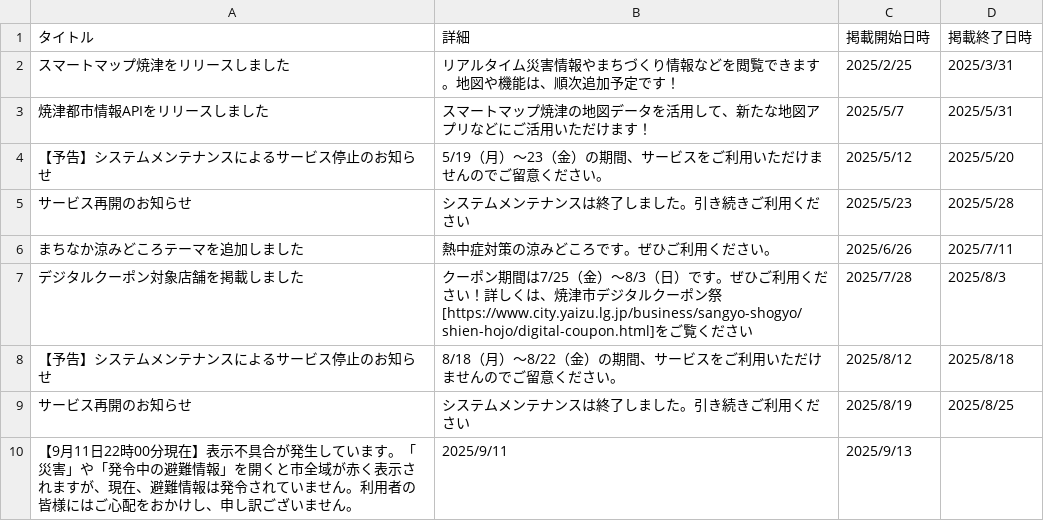
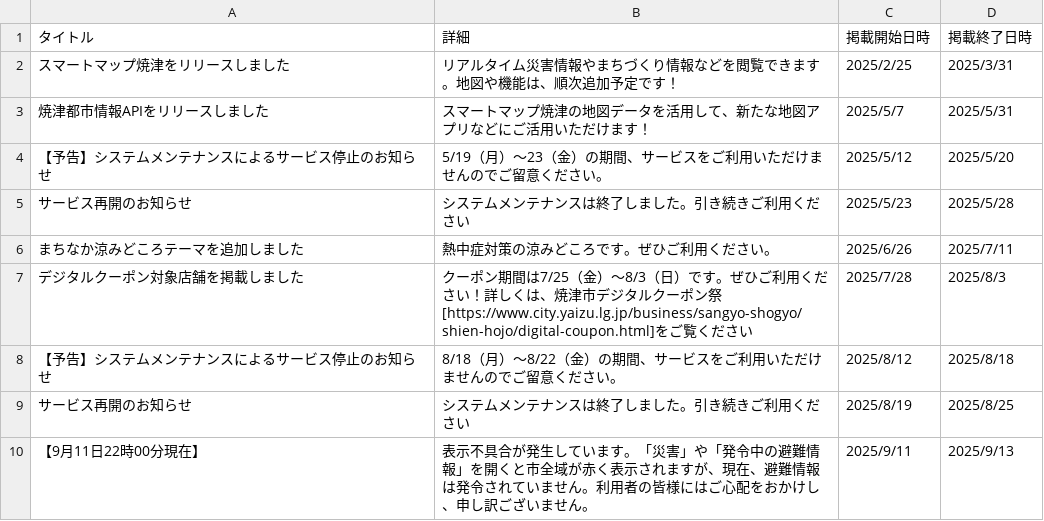
Before and after one commit to yaizu-city/app, a CSV file: お知らせ.csv, drawn as a sheet.

Commit message:
タイトルの作成

```diff
--- a/お知らせ.csv
+++ b/お知らせ.csv
@@ -9,2 +9,2 @@
 サービス再開のお知らせ,システムメンテナンスは終了しました。引き続きご利用ください,2025/8/19,2025/8/25
-【9月11日22時00分現在】表示不具合が発生しています。「災害」や「発令中の避難情報」を開くと市全域が赤く表示されますが、現在、避難情報は発令されていません。利用者の皆様にはご心配をおかけし、申し訳ございません。,2025/9/11,2025/9/13
+【9月11日22時00分現在】,表示不具合が発生しています。「災害」や「発令中の避難情報」を開くと市全域が赤く表示されますが、現在、避難情報は発令されていません。利用者の皆様にはご心配をおかけし、申し訳ございません。,2025/9/11,2025/9/13
```
